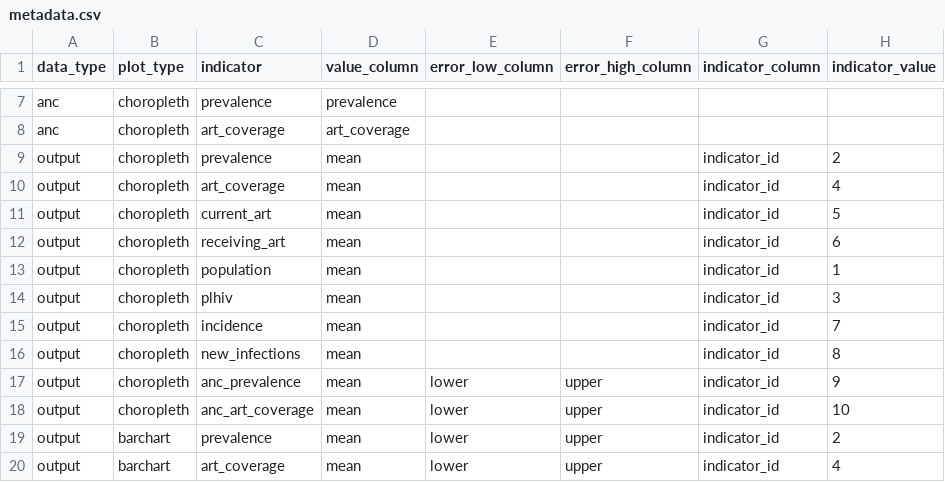
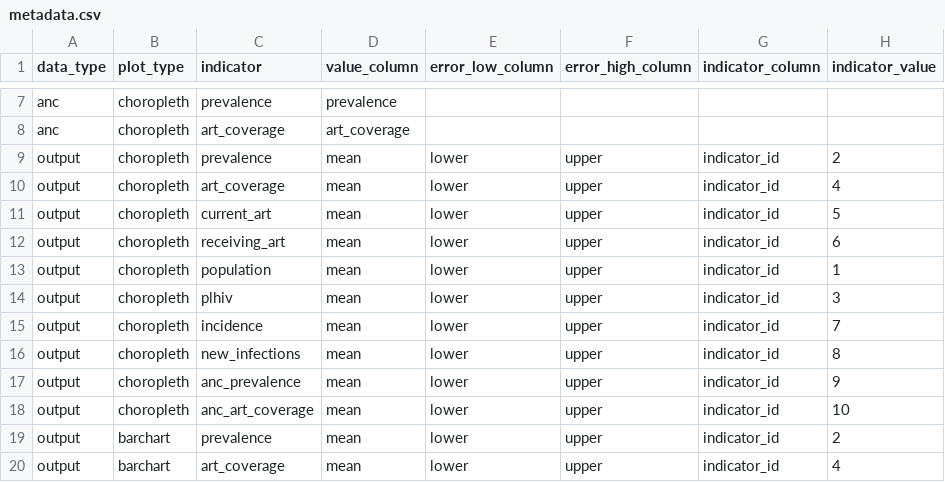
Before and after one commit to mrc-ide/naomi, a CSV file: inst/metadata/metadata.csv, drawn as a sheet; only a part is shown, gaps mark what is left out; the diff names each change by its address in the sheet, - before the commit and + after, or states it on an @@ line.

Commit message:
Update metadata to include uncertainty for all output data

```diff
--- a/inst/metadata/metadata.csv
+++ b/inst/metadata/metadata.csv
-E9:E16 (error_low_column): (empty)
+E9:E16 (error_low_column): lower
-F9:F16 (error_high_column): (empty)
+F9:F16 (error_high_column): upper
```
Also changed, not shown: 2 other files.
